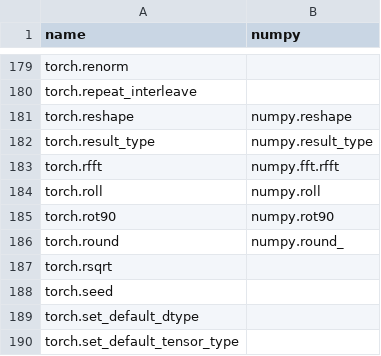
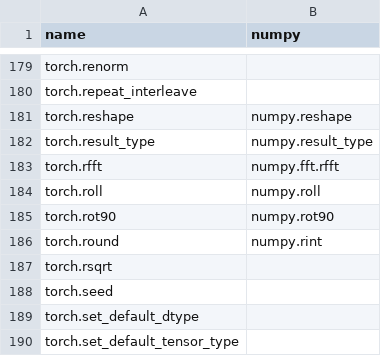
Before and after one commit to data-apis/array-api-comparison, a CSV file: data/joins/pytorch_numpy.csv, drawn as a sheet; only a part is shown, gaps mark what is left out.

```diff
--- a/data/joins/pytorch_numpy.csv
+++ b/data/joins/pytorch_numpy.csv
@@ -185,3 +185,3 @@ name,numpy
 "torch.rot90","numpy.rot90"
-"torch.round","numpy.round_"
+"torch.round","numpy.rint"
 "torch.rsqrt",""
```
Also changed, not shown: 1 other file.
